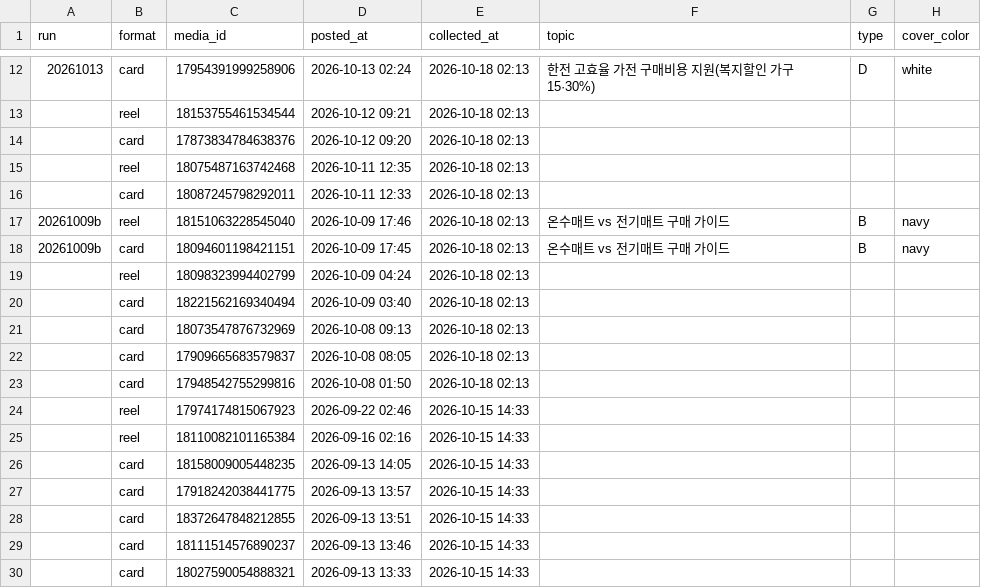
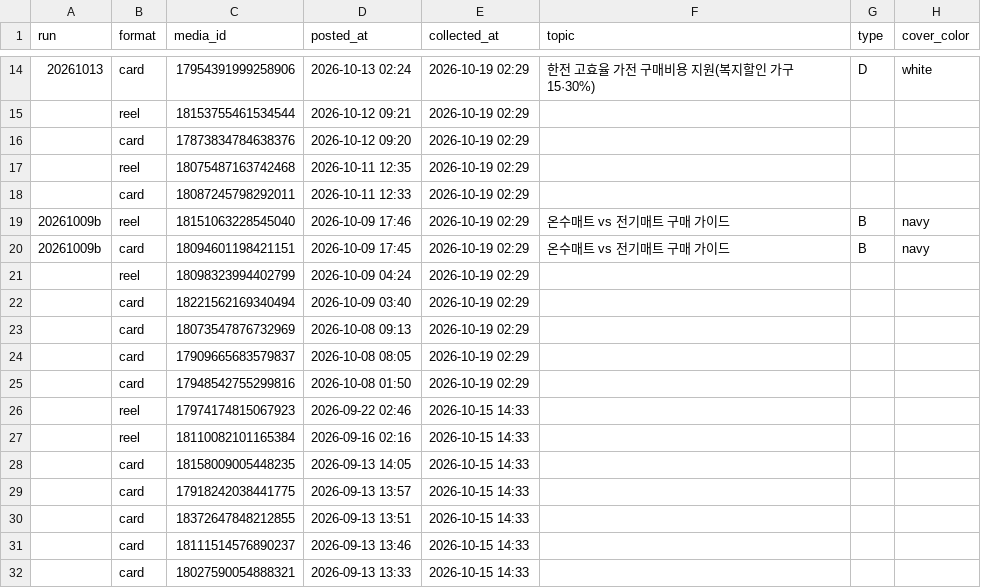
Before and after one commit to madebyjs-19/gajeonso-cardnews, a CSV file: log/metrics.csv, drawn as a sheet; only a part is shown, gaps mark what is left out; addresses are those after the commit; the diff covers the shown part only; the diff names each change by its address in the sheet, - before the commit and + after, or states it on an @@ line.

```diff
--- a/log/metrics.csv
+++ b/log/metrics.csv
-E14:E25 (collected_at): 2026-10-18 02:13
+E14:E25 (collected_at): 2026-10-19 02:29
```
Also changed, not shown: 2 added rows and 28 edited cells elsewhere in this file.
